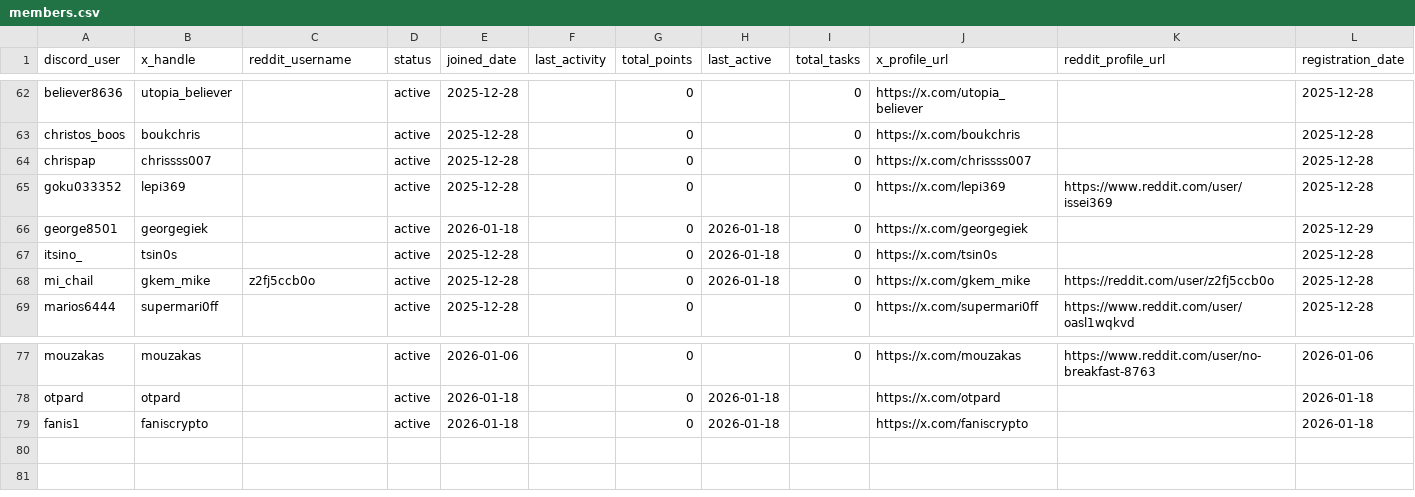
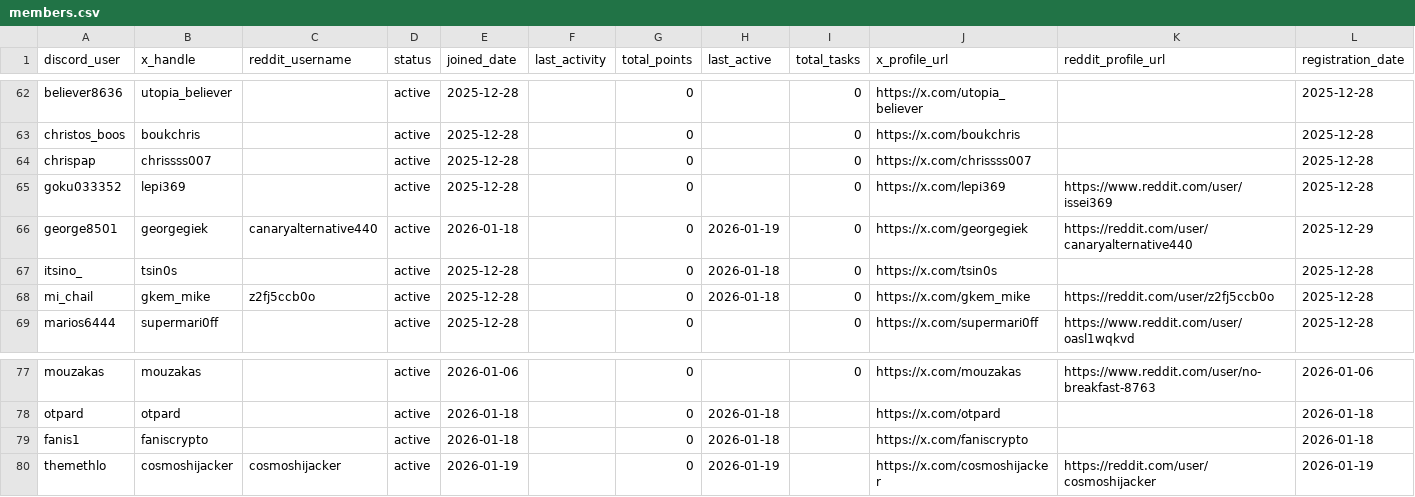
Before and after one commit to tonyler/cyber, a CSV file: database/members.csv, drawn as a sheet; only a part is shown, gaps mark what is left out.

```diff
--- a/database/members.csv
+++ b/database/members.csv
@@ -65,3 +65,3 @@ chrispap,chrissss007,,active,2025-12-28,,0,,0,https://x.com/chrissss007,,2025-12
 goku033352,lepi369,,active,2025-12-28,,0,,0,https://x.com/lepi369,https://www.reddit.com/user/issei369,2025-12-28
-george8501,georgegiek,,active,2026-01-18,,0,2026-01-18,0,https://x.com/georgegiek,,2025-12-29
+george8501,georgegiek,canaryalternative440,active,2026-01-18,,0,2026-01-19,0,https://x.com/georgegiek,https://reddit.com/user/canaryalternative440,2025-12-29
 itsino_,tsin0s,,active,2025-12-28,,0,2026-01-18,0,https://x.com/tsin0s,,2025-12-28
@@ -79 +79,2 @@ otpard,otpard,,active,2026-01-18,,0,2026-01-18,,https://x.com/otpard,,2026-01-18
 fanis1,faniscrypto,,active,2026-01-18,,0,2026-01-18,,https://x.com/faniscrypto,,2026-01-18
+themethlo,cosmoshijacker,cosmoshijacker,active,2026-01-19,,0,2026-01-19,,https://x.com/cosmoshijacker,https://reddit.com/user/cosmoshijacker,2026-01-19
```
Also changed, not shown: database/links.csv, database/x_activity_log.csv, 3 other files.
